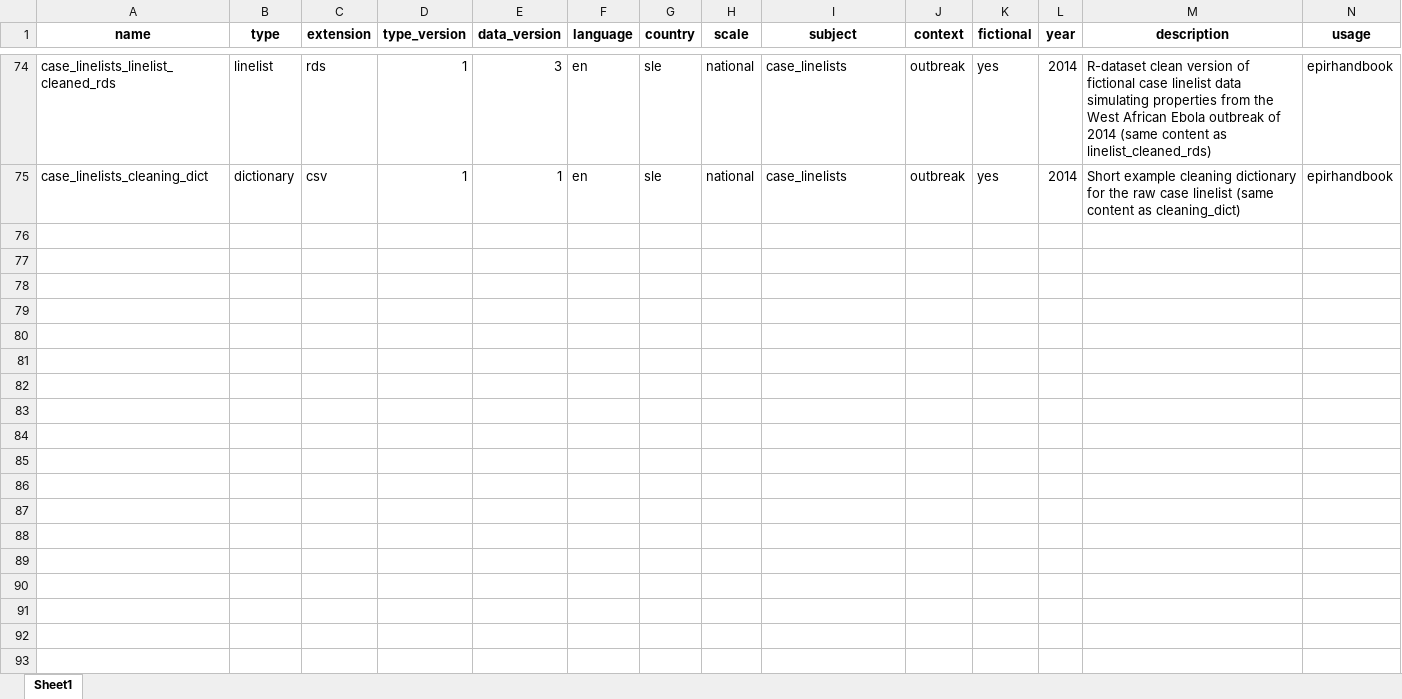
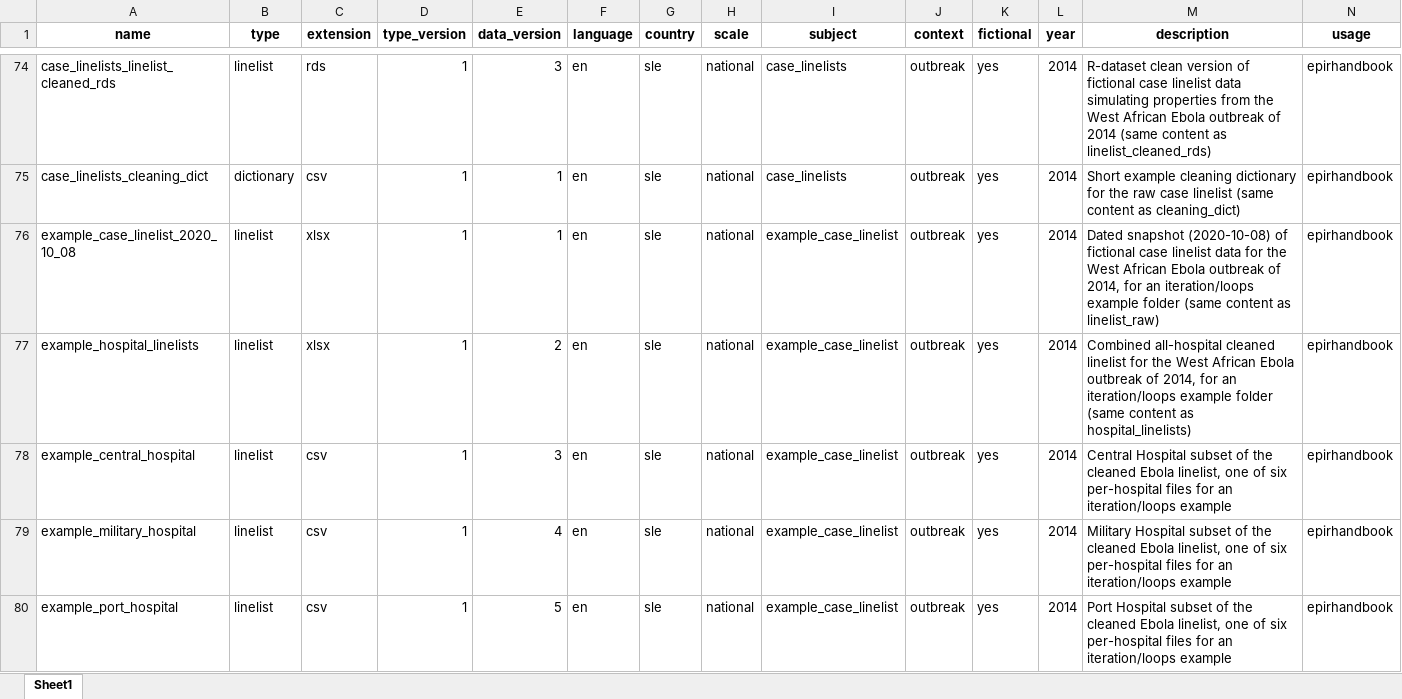
Before and after one commit to appliedepi/appliedepidata, an Excel workbook: inst/extdata/tableoftables.xlsx, sheet Sheet1, drawn as a sheet; only a part is shown, gaps mark what is left out; values as stored, in another font and other column widths than the file's, no borders; rows hold the shown columns only; the diff covers the shown part only; the diff names each change by its address in the sheet, - before the commit and + after, or states it on an @@ line.

Commit message:
[epirh] Adding example folder datasets

```diff
--- a/inst/extdata/tableoftables.xlsx (sheet Sheet1)
+++ b/inst/extdata/tableoftables.xlsx (sheet Sheet1)
+row 76: example_case_linelist_2020_10_08 | linelist | xlsx | 1 | 1 | en | sle | national | example_case_linelist | outbreak | yes | 2014 | Dated snapshot (2020-10-08) of fictional case linelist data for the West African Ebola outbreak of 2014, for an iteration/loops example folder (same content as linelist_raw) | epirhandbook
+row 77: example_hospital_linelists | linelist | xlsx | 1 | 2 | en | sle | national | example_case_linelist | outbreak | yes | 2014 | Combined all-hospital cleaned linelist for the West African Ebola outbreak of 2014, for an iteration/loops example folder (same content as hospital_linelists) | epirhandbook
+row 78: example_central_hospital | linelist | csv | 1 | 3 | en | sle | national | example_case_linelist | outbreak | yes | 2014 | Central Hospital subset of the cleaned Ebola linelist, one of six per-hospital files for an iteration/loops example | epirhandbook
+row 79: example_military_hospital | linelist | csv | 1 | 4 | en | sle | national | example_case_linelist | outbreak | yes | 2014 | Military Hospital subset of the cleaned Ebola linelist, one of six per-hospital files for an iteration/loops example | epirhandbook
+row 80: example_port_hospital | linelist | csv | 1 | 5 | en | sle | national | example_case_linelist | outbreak | yes | 2014 | Port Hospital subset of the cleaned Ebola linelist, one of six per-hospital files for an iteration/loops example | epirhandbook
```
Also changed, not shown: 5 added rows elsewhere in this sheet, 50 other files.
